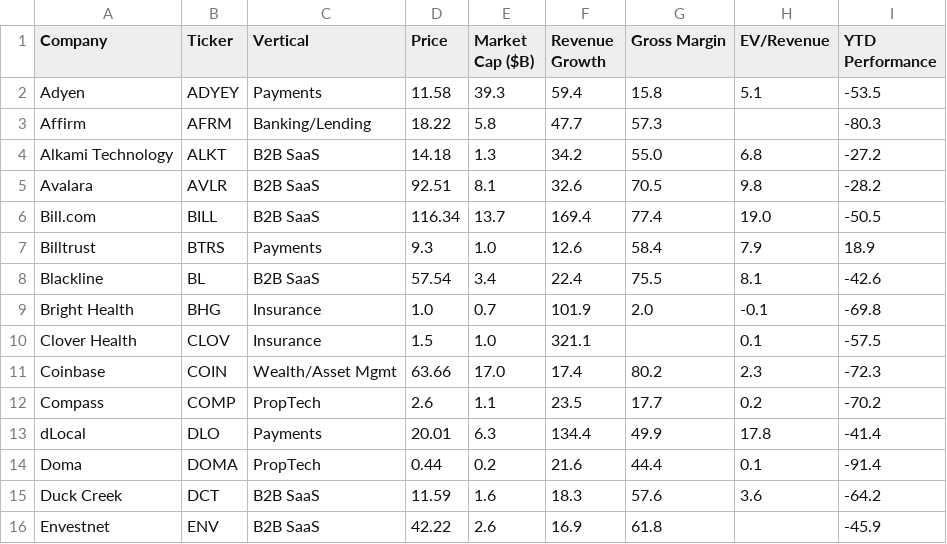
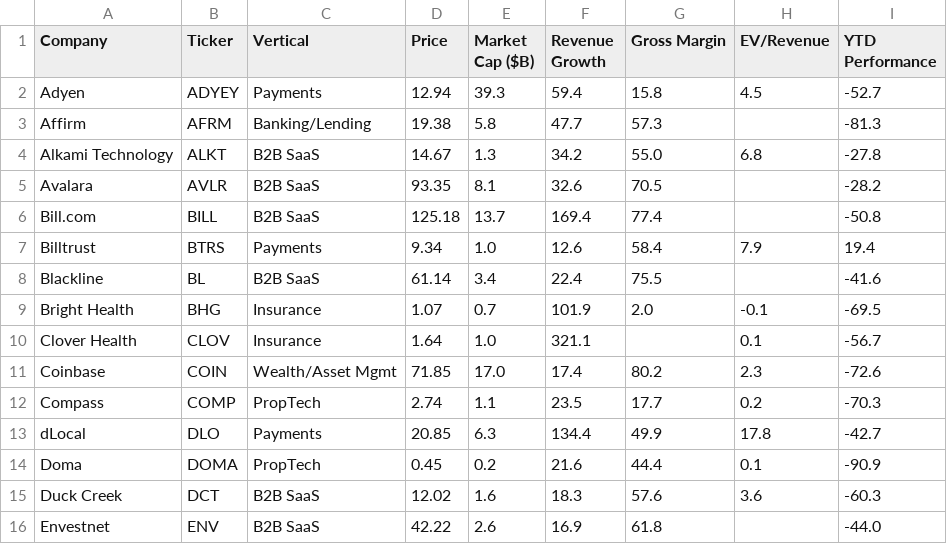
Before and after one commit to AmieRamie/findex, a CSV file: FinTech_key_data_output.csv, drawn as a sheet; only a part is shown; the diff covers the shown part only.

Commit message:
committing files

```diff
--- a/FinTech_key_data_output.csv
+++ b/FinTech_key_data_output.csv
@@ -1,16 +1,16 @@
 Company,Ticker,Vertical,Price,Market Cap ($B),Revenue Growth,Gross Margin,EV/Revenue,YTD Performance
-Adyen,ADYEY,Payments,11.58,39.3,59.4,15.8,5.1,-53.5
-Affirm,AFRM,Banking/Lending,18.22,5.8,47.7,57.3,,-80.3
-Alkami Technology,ALKT,B2B SaaS,14.18,1.3,34.2,55.0,6.8,-27.2
-Avalara,AVLR,B2B SaaS,92.51,8.1,32.6,70.5,9.8,-28.2
-Bill.com,BILL,B2B SaaS,116.34,13.7,169.4,77.4,19.0,-50.5
-Billtrust,BTRS,Payments,9.3,1.0,12.6,58.4,7.9,18.9
-Blackline,BL,B2B SaaS,57.54,3.4,22.4,75.5,8.1,-42.6
-Bright Health,BHG,Insurance,1.0,0.7,101.9,2.0,-0.1,-69.8
-Clover Health,CLOV,Insurance,1.5,1.0,321.1,,0.1,-57.5
-Coinbase,COIN,Wealth/Asset Mgmt,63.66,17.0,17.4,80.2,2.3,-72.3
-Compass,COMP,PropTech,2.6,1.1,23.5,17.7,0.2,-70.2
-dLocal,DLO,Payments,20.01,6.3,134.4,49.9,17.8,-41.4
-Doma,DOMA,PropTech,0.44,0.2,21.6,44.4,0.1,-91.4
-Duck Creek,DCT,B2B SaaS,11.59,1.6,18.3,57.6,3.6,-64.2
-Envestnet,ENV,B2B SaaS,42.22,2.6,16.9,61.8,,-45.9
+Adyen,ADYEY,Payments,12.94,39.3,59.4,15.8,4.5,-52.7
+Affirm,AFRM,Banking/Lending,19.38,5.8,47.7,57.3,,-81.3
+Alkami Technology,ALKT,B2B SaaS,14.67,1.3,34.2,55.0,6.8,-27.8
+Avalara,AVLR,B2B SaaS,93.35,8.1,32.6,70.5,,-28.2
+Bill.com,BILL,B2B SaaS,125.18,13.7,169.4,77.4,,-50.8
+Billtrust,BTRS,Payments,9.34,1.0,12.6,58.4,7.9,19.4
+Blackline,BL,B2B SaaS,61.14,3.4,22.4,75.5,,-41.6
+Bright Health,BHG,Insurance,1.07,0.7,101.9,2.0,-0.1,-69.5
+Clover Health,CLOV,Insurance,1.64,1.0,321.1,,0.1,-56.7
+Coinbase,COIN,Wealth/Asset Mgmt,71.85,17.0,17.4,80.2,2.3,-72.6
+Compass,COMP,PropTech,2.74,1.1,23.5,17.7,0.2,-70.3
+dLocal,DLO,Payments,20.85,6.3,134.4,49.9,17.8,-42.7
+Doma,DOMA,PropTech,0.45,0.2,21.6,44.4,0.1,-90.9
+Duck Creek,DCT,B2B SaaS,12.02,1.6,18.3,57.6,3.6,-60.3
+Envestnet,ENV,B2B SaaS,42.22,2.6,16.9,61.8,,-44.0
```
Also changed, not shown: 109 edited cells elsewhere in this file.
